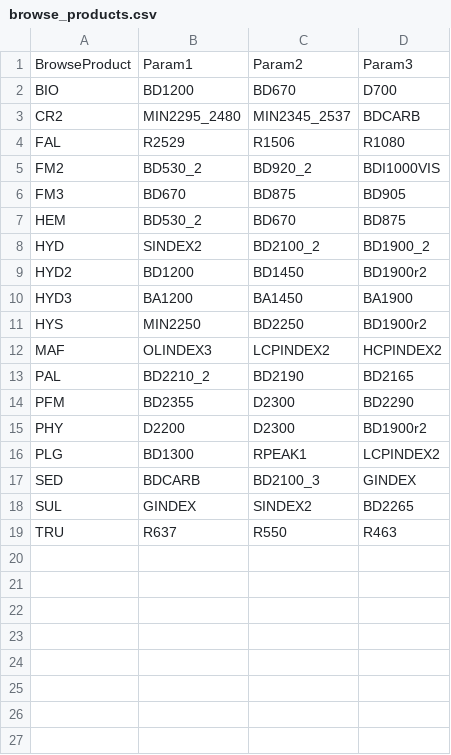
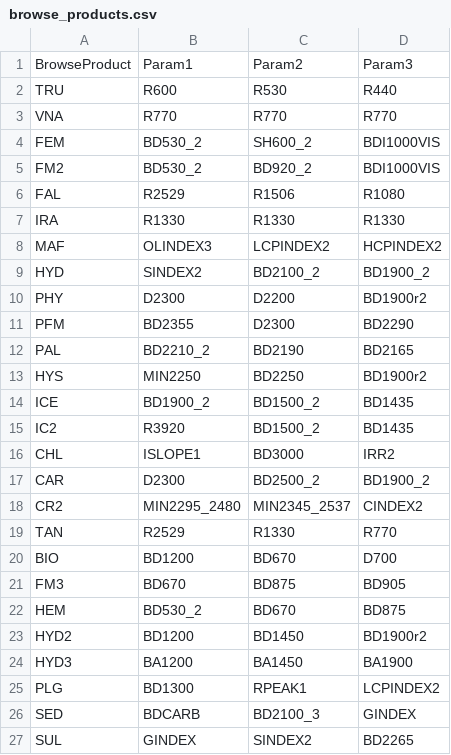
Before and after one commit to Michael-S-Phillips/HyPyRameter, a CSV file: hypyrameter/data/browse_products.csv, drawn as a sheet.

```diff
--- a/hypyrameter/data/browse_products.csv
+++ b/hypyrameter/data/browse_products.csv
@@ -1,16 +1,25 @@
 BrowseProduct,Param1,Param2,Param3
+TRU,R600,R530,R440
+VNA,R770,R770,R770
+FEM,BD530_2,SH600_2,BDI1000VIS
+FM2,BD530_2,BD920_2,BDI1000VIS
+FAL,R2529,R1506,R1080
+IRA,R1330,R1330,R1330
+MAF,OLINDEX3,LCPINDEX2,HCPINDEX2
+HYD,SINDEX2,BD2100_2,BD1900_2
+PHY,D2300,D2200,BD1900r2
+PFM,BD2355,D2300,BD2290
+PAL,BD2210_2,BD2190,BD2165
+HYS,MIN2250,BD2250,BD1900r2
+ICE,BD1900_2,BD1500_2,BD1435
+IC2,R3920,BD1500_2,BD1435
+CHL,ISLOPE1,BD3000,IRR2
+CAR,D2300,BD2500_2,BD1900_2
+CR2,MIN2295_2480,MIN2345_2537,CINDEX2
+TAN,R2529,R1330,R770
 BIO,BD1200,BD670,D700
-CR2,MIN2295_2480,MIN2345_2537,BDCARB
-FAL,R2529,R1506,R1080
-FM2,BD530_2,BD920_2,BDI1000VIS
 FM3,BD670,BD875,BD905
 HEM,BD530_2,BD670,BD875
-HYD,SINDEX2,BD2100_2,BD1900_2
 HYD2,BD1200,BD1450,BD1900r2
 HYD3,BA1200,BA1450,BA1900
-HYS,MIN2250,BD2250,BD1900r2
-MAF,OLINDEX3,LCPINDEX2,HCPINDEX2
-PAL,BD2210_2,BD2190,BD2165
-PFM,BD2355,D2300,BD2290
-PHY,D2200,D2300,BD1900r2
 PLG,BD1300,RPEAK1,LCPINDEX2
@@ -18,2 +27 @@ SED,BDCARB,BD2100_3,GINDEX
 SUL,GINDEX,SINDEX2,BD2265
-TRU,R637,R550,R463
```
Also changed, not shown: 8 other files.
